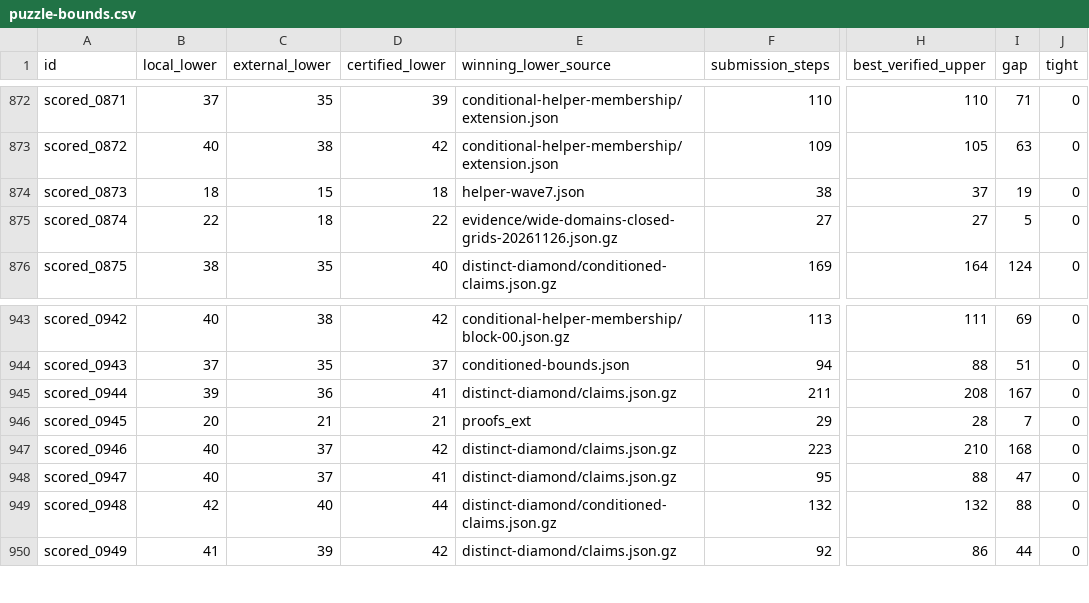
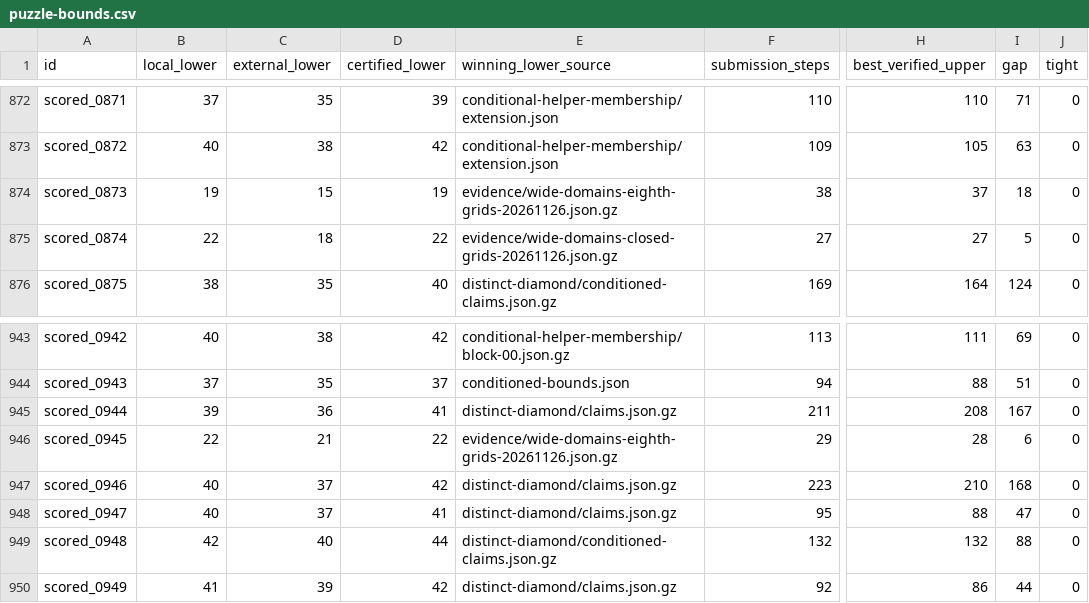
Before and after one commit to Hansen0223/Santa_2026, a CSV file: collaboration/puzzle-bounds.csv, drawn as a sheet; only a part is shown, gaps mark what is left out; the diff names each change by its address in the sheet, - before the commit and + after, or states it on an @@ line.

```diff
--- a/collaboration/puzzle-bounds.csv
+++ b/collaboration/puzzle-bounds.csv
-B874 (local_lower): 18
+B874 (local_lower): 19
-D874 (certified_lower): 18
+D874 (certified_lower): 19
-E874 (winning_lower_source): helper-wave7.json
+E874 (winning_lower_source): evidence/wide-domains-eighth-grids-20261126.json.gz
-I874 (gap): 19
+I874 (gap): 18
-B946 (local_lower): 20
+B946 (local_lower): 22
-D946 (certified_lower): 21
+D946 (certified_lower): 22
-E946 (winning_lower_source): proofs_ext
+E946 (winning_lower_source): evidence/wide-domains-eighth-grids-20261126.json.gz
-I946 (gap): 7
+I946 (gap): 6
```
Also changed, not shown: 13 other files.
